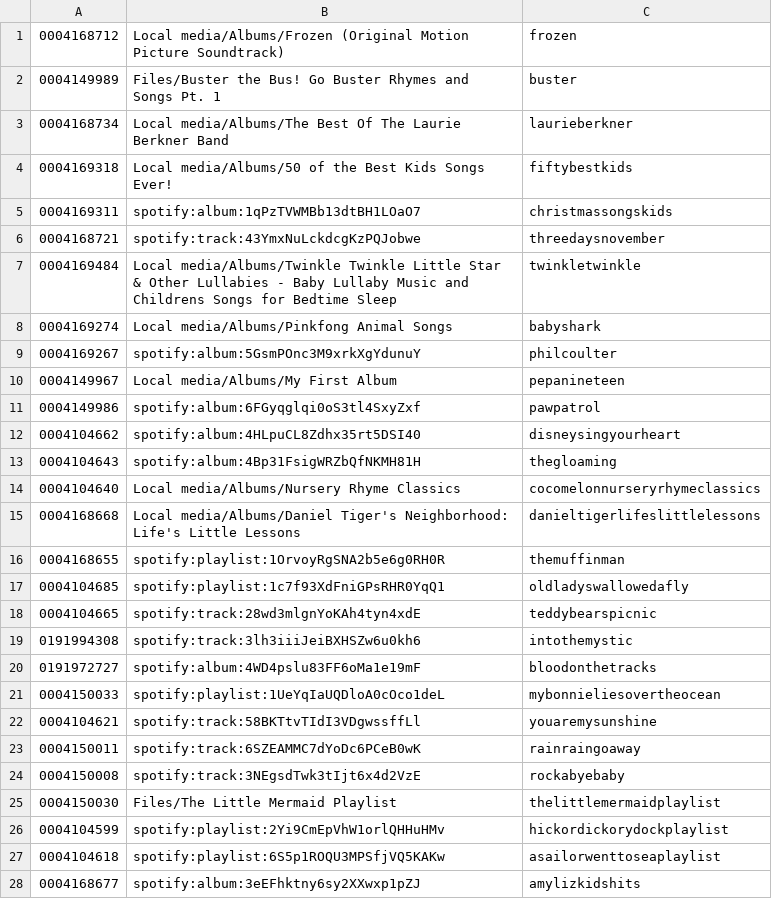
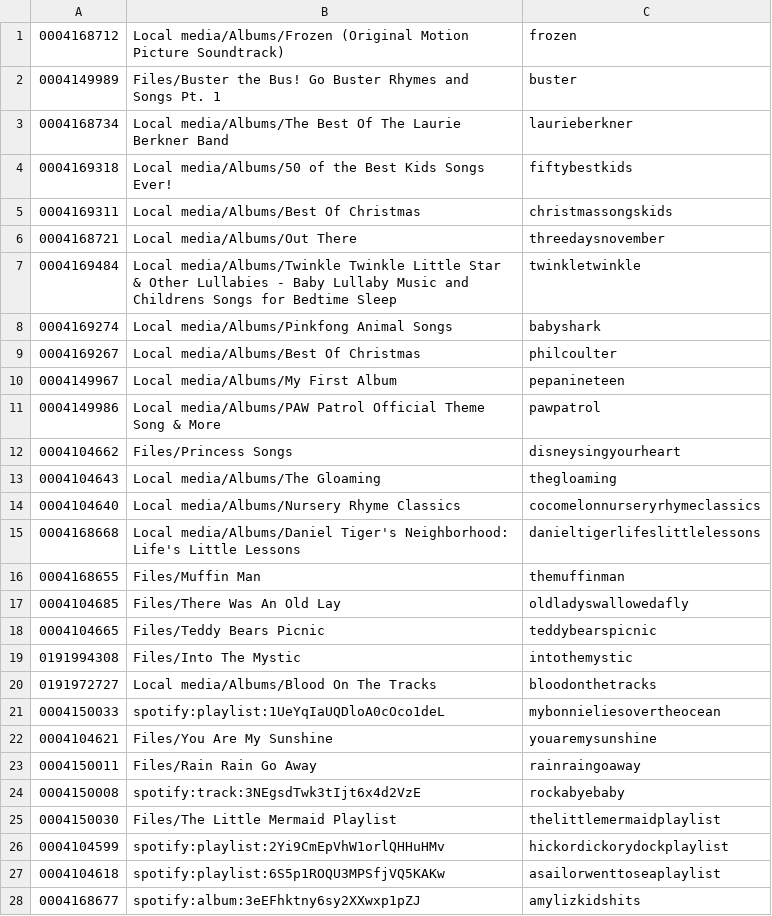
Before and after one commit to peadarforbes/musicbox, a CSV file: spotify_listtestfiles.csv, drawn as a sheet; only a part is shown.

Commit message:
Update spotify_listtestfiles.csv

```diff
--- a/spotify_listtestfiles.csv
+++ b/spotify_listtestfiles.csv
@@ -4,21 +4,21 @@
 0004169318,Local media/Albums/50 of the Best Kids Songs Ever!,fiftybestkids
-0004169311,spotify:album:1qPzTVWMBb13dtBH1LOaO7,christmassongskids
-0004168721,spotify:track:43YmxNuLckdcgKzPQJobwe,threedaysnovember
+0004169311,Local media/Albums/Best Of Christmas,christmassongskids
+0004168721,Local media/Albums/Out There,threedaysnovember
 0004169484,Local media/Albums/Twinkle Twinkle Little Star & Other Lullabies - Baby Lullaby Music and Childrens Songs for Bedtime Sleep,twinkletwinkle
 0004169274,Local media/Albums/Pinkfong Animal Songs,babyshark
-0004169267,spotify:album:5GsmPOnc3M9xrkXgYdunuY,philcoulter
+0004169267,Local media/Albums/Best Of Christmas,philcoulter
 0004149967,Local media/Albums/My First Album,pepanineteen
-0004149986,spotify:album:6FGyqglqi0oS3tl4SxyZxf,pawpatrol
-0004104662,spotify:album:4HLpuCL8Zdhx35rt5DSI40,disneysingyourheart
-0004104643,spotify:album:4Bp31FsigWRZbQfNKMH81H,thegloaming
+0004149986,Local media/Albums/PAW Patrol Official Theme Song & More,pawpatrol
+0004104662,Files/Princess Songs,disneysingyourheart
+0004104643,Local media/Albums/The Gloaming,thegloaming
 0004104640,Local media/Albums/Nursery Rhyme Classics,cocomelonnurseryrhymeclassics
 0004168668,Local media/Albums/Daniel Tiger's Neighborhood: Life's Little Lessons,danieltigerlifeslittlelessons
-0004168655,spotify:playlist:1OrvoyRgSNA2b5e6g0RH0R,themuffinman
-0004104685,spotify:playlist:1c7f93XdFniGPsRHR0YqQ1,oldladyswallowedafly
-0004104665,spotify:track:28wd3mlgnYoKAh4tyn4xdE,teddybearspicnic
-0191994308,spotify:track:3lh3iiiJeiBXHSZw6u0kh6,intothemystic
-0191972727,spotify:album:4WD4pslu83FF6oMa1e19mF,bloodonthetracks
+0004168655,Files/Muffin Man,themuffinman
+0004104685,Files/There Was An Old Lay,oldladyswallowedafly
+0004104665,Files/Teddy Bears Picnic,teddybearspicnic
+0191994308,Files/Into The Mystic,intothemystic
+0191972727,Local media/Albums/Blood On The Tracks,bloodonthetracks
 0004150033,spotify:playlist:1UeYqIaUQDloA0cOco1deL,mybonnieliesovertheocean
-0004104621,spotify:track:58BKTtvTIdI3VDgwssffLl,youaremysunshine
-0004150011,spotify:track:6SZEAMMC7dYoDc6PCeB0wK,rainraingoaway
+0004104621,Files/You Are My Sunshine,youaremysunshine
+0004150011,Files/Rain Rain Go Away,rainraingoaway
 0004150008,spotify:track:3NEgsdTwk3tIjt6x4d2VzE,rockabyebaby
```
